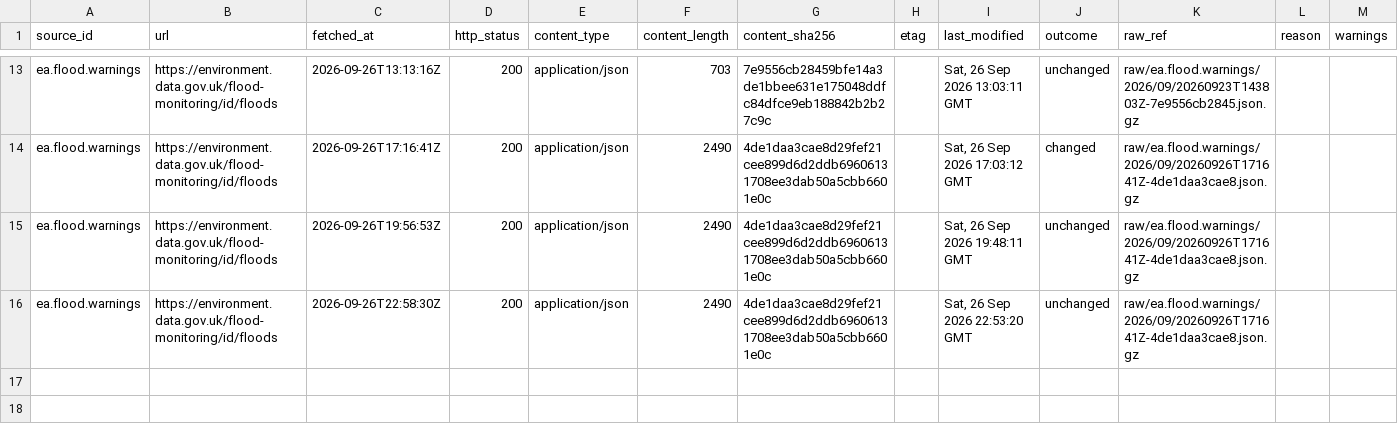
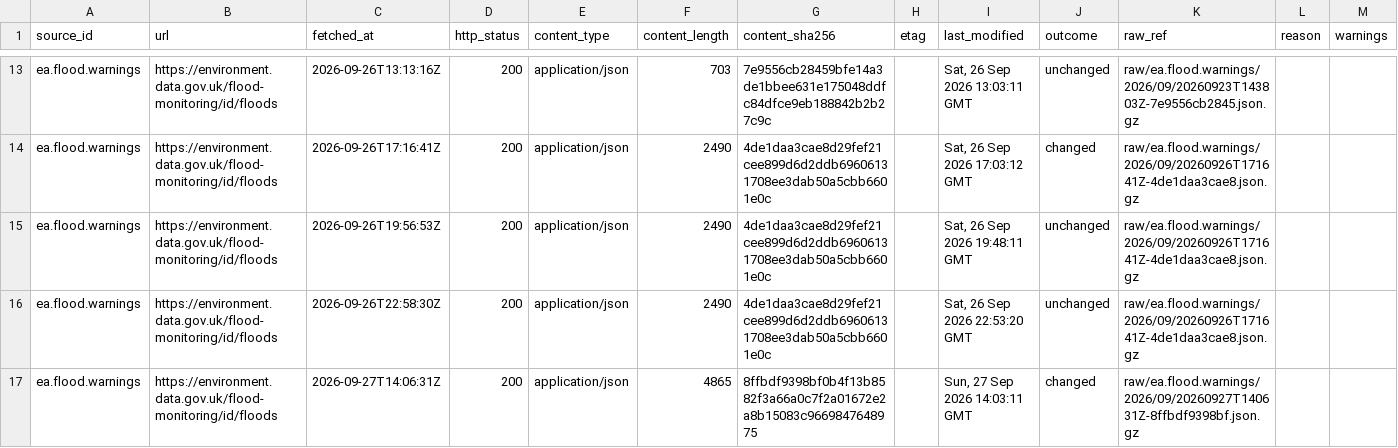
Before and after one commit to q3dresearch/wss-flood-warnings, a CSV file: manifest/ea.flood.warnings/2026-09.csv, drawn as a sheet; only a part is shown, gaps mark what is left out.

```diff
--- a/manifest/ea.flood.warnings/2026-09.csv
+++ b/manifest/ea.flood.warnings/2026-09.csv
@@ -16 +16,2 @@ ea.flood.warnings,https://environment.data.gov.uk/flood-monitoring/id/floods,202
 ea.flood.warnings,https://environment.data.gov.uk/flood-monitoring/id/floods,2026-09-26T22:58:30Z,200,application/json,2490,4de1daa3cae8d29fef21cee899d6d2ddb69606131708ee3dab50a5cbb6601e0c,,"Sat, 26 Sep 2026 22:53:20 GMT",unchanged,raw/ea.flood.warnings/2026/09/20260926T171641Z-4de1daa3cae8.json.gz,,
+ea.flood.warnings,https://environment.data.gov.uk/flood-monitoring/id/floods,2026-09-27T14:06:31Z,200,application/json,4865,8ffbdf9398bf0b4f13b8582f3a66a0c7f2a01672e2a8b15083c9669847648975,,"Sun, 27 Sep 2026 14:03:11 GMT",changed,raw/ea.flood.warnings/2026/09/20260927T140631Z-8ffbdf9398bf.json.gz,,
```
Also changed, not shown: 2 other files.
